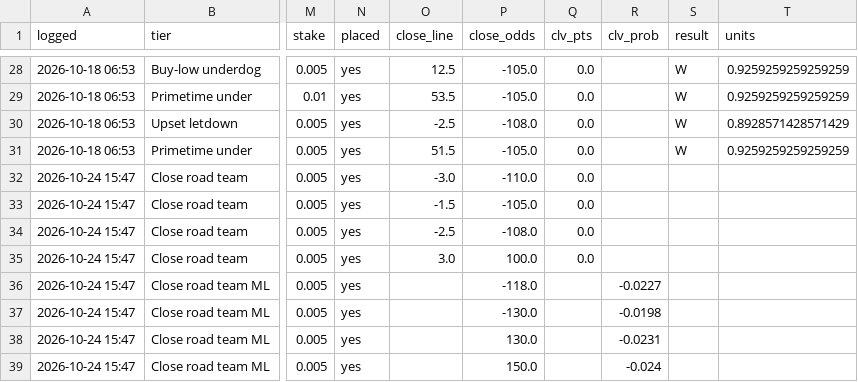
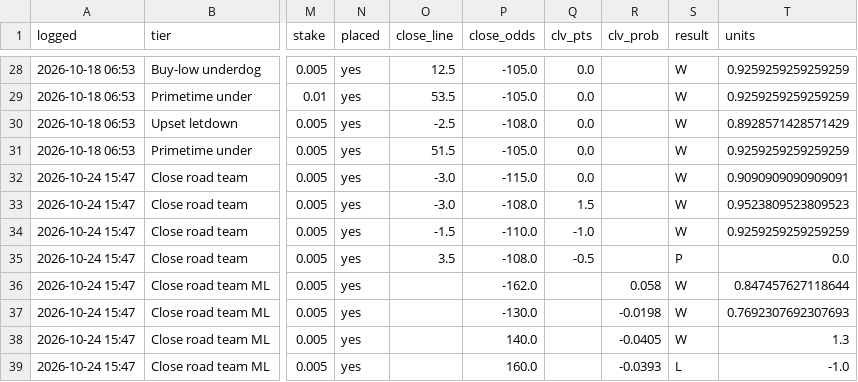
Before and after one commit to PatDyer12/First-one, a CSV file: betting/bet_log.csv, drawn as a sheet; only a part is shown, gaps mark what is left out; the diff covers the shown part only; the diff names each change by its address in the sheet, - before the commit and + after, or states it on an @@ line.

```diff
--- a/betting/bet_log.csv
+++ b/betting/bet_log.csv
-P32 (close_odds): -110.0
+P32 (close_odds): -115.0
-S32:S34 (result): (empty)
+S32:S34 (result): W
-T32 (units): (empty)
+T32 (units): 0.9090909090909091
-O33 (close_line): -1.5
+O33 (close_line): -3.0
-P33 (close_odds): -105.0
+P33 (close_odds): -108.0
-Q33 (clv_pts): 0.0
+Q33 (clv_pts): 1.5
-T33 (units): (empty)
+T33 (units): 0.9523809523809523
-O34 (close_line): -2.5
+O34 (close_line): -1.5
-P34 (close_odds): -108.0
+P34 (close_odds): -110.0
-Q34 (clv_pts): 0.0
+Q34 (clv_pts): -1.0
-T34 (units): (empty)
+T34 (units): 0.9259259259259259
-O35 (close_line): 3.0
+O35 (close_line): 3.5
-P35 (close_odds): 100.0
+P35 (close_odds): -108.0
-Q35 (clv_pts): 0.0
+Q35 (clv_pts): -0.5
-S35 (result): (empty)
+S35 (result): P
-T35 (units): (empty)
+T35 (units): 0.0
-P36 (close_odds): -118.0
+P36 (close_odds): -162.0
-R36 (clv_prob): -0.0227
+R36 (clv_prob): 0.058
-S36:S38 (result): (empty)
+S36:S38 (result): W
-T36 (units): (empty)
+T36 (units): 0.847457627118644
-T37 (units): (empty)
+T37 (units): 0.7692307692307693
-P38 (close_odds): 130.0
+P38 (close_odds): 140.0
-R38 (clv_prob): -0.0231
+R38 (clv_prob): -0.0405
-T38 (units): (empty)
+T38 (units): 1.3
-P39 (close_odds): 150.0
+P39 (close_odds): 160.0
-R39 (clv_prob): -0.024
+R39 (clv_prob): -0.0393
-S39 (result): (empty)
+S39 (result): L
-T39 (units): (empty)
+T39 (units): -1.0
```
Also changed, not shown: 4 added rows and 5 edited cells elsewhere in this file, 7 other files.
